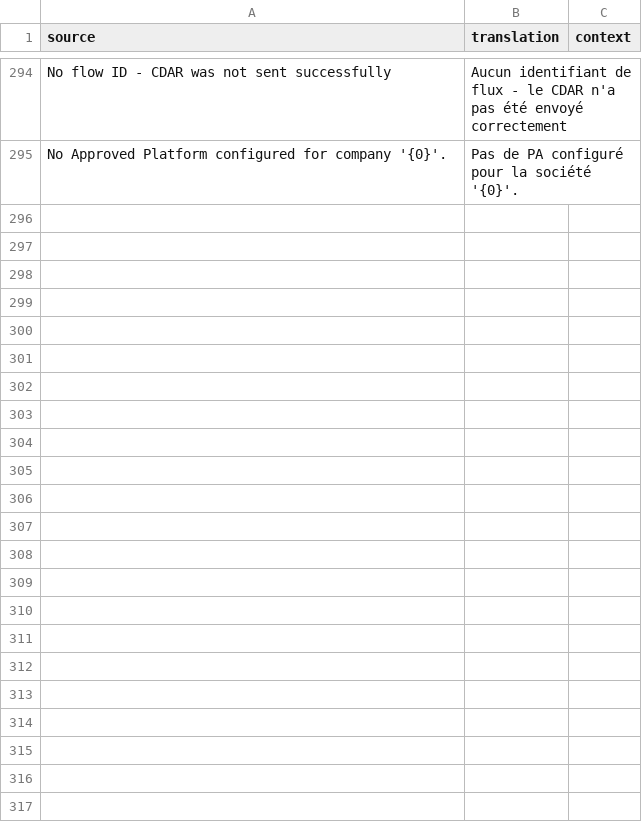
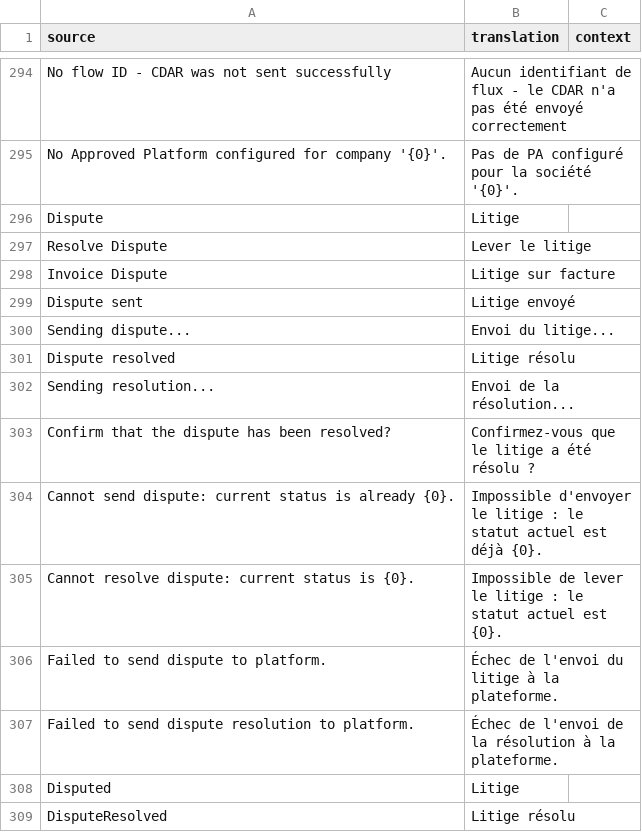
Before and after one commit to scopen-coop/erpnext_einvoicing, a CSV file: erpnext_einvoicing/translations/fr.csv, drawn as a sheet; only a part is shown, gaps mark what is left out; the diff names each change by its address in the sheet, - before the commit and + after, or states it on an @@ line.

Commit message:
Merge branch 'version-16' of github.com:scopen-coop/erpnext_einvoicing into version-16

```diff
--- a/erpnext_einvoicing/translations/fr.csv
+++ b/erpnext_einvoicing/translations/fr.csv
+row 296: Dispute | Litige
+row 297: Resolve Dispute | Lever le litige
+row 298: Invoice Dispute | Litige sur facture
+row 299: Dispute sent | Litige envoyé
+row 300: Sending dispute... | Envoi du litige...
+row 301: Dispute resolved | Litige résolu
+row 302: Sending resolution... | Envoi de la résolution...
+row 303: Confirm that the dispute has been resolved? | Confirmez-vous que le litige a été résolu ?
+row 304: Cannot send dispute: current status is already {0}. | Impossible d'envoyer le litige : le statut actuel est déjà {0}.
+row 305: Cannot resolve dispute: current status is {0}. | Impossible de lever le litige : le statut actuel est {0}.
+row 306: Failed to send dispute to platform. | Échec de l'envoi du litige à la plateforme.
+row 307: Failed to send dispute resolution to platform. | Échec de l'envoi de la résolution à la plateforme.
+row 308: Disputed | Litige
+row 309: DisputeResolved | Litige résolu
```
Also changed, not shown: 1 other file.
